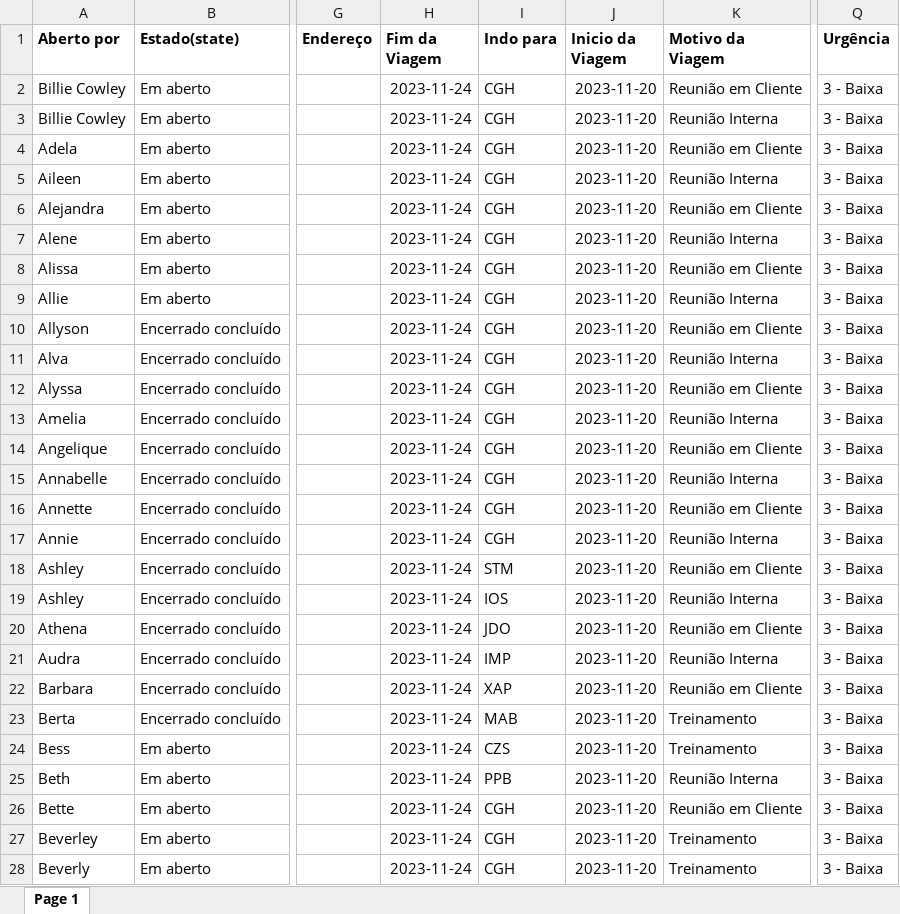
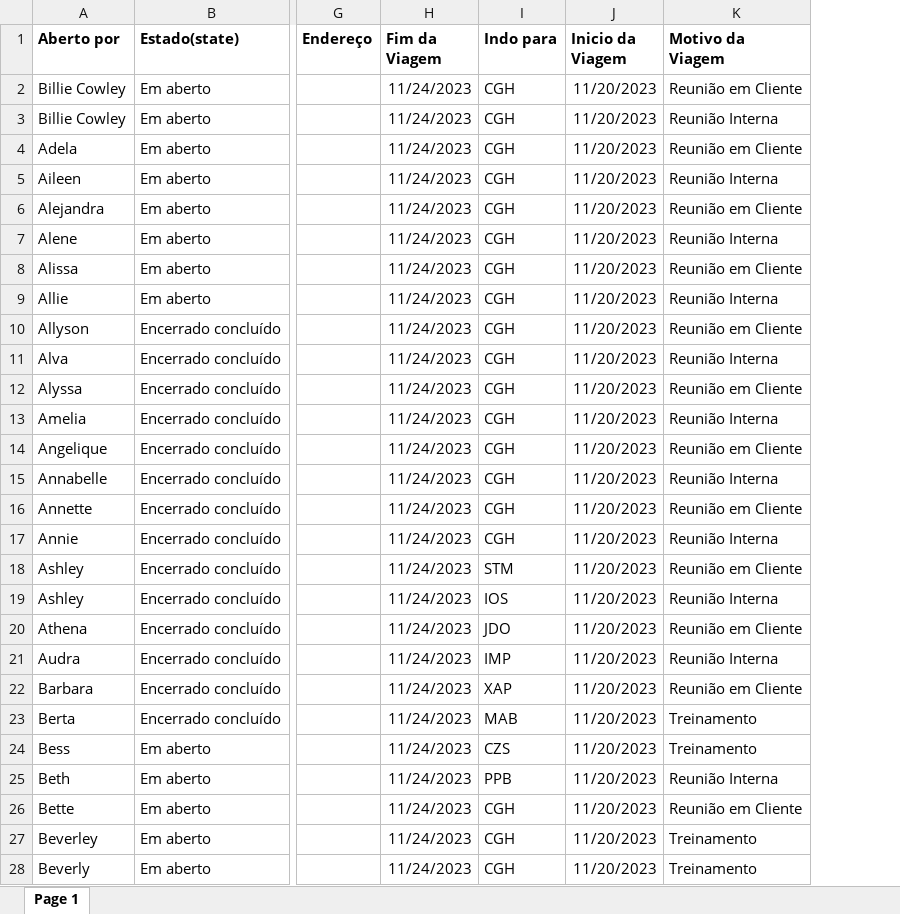
Before and after one commit to glauccop/app_viagens_corporativa, an Excel workbook: solicitacoes_v2.xlsx, sheet Page 1, drawn as a sheet; only a part is shown, gaps mark what is left out; values as stored, in another font and other column widths than the file's, no borders; the diff covers the shown part only; the diff names each change by its address in the sheet, - before the commit and + after, or states it on an @@ line.

Commit message:
Removido a coluna Urgência
A Coluna Urgência já é uma coluna presente na ServiceNow

```diff
--- a/solicitacoes_v2.xlsx (sheet Page 1)
+++ b/solicitacoes_v2.xlsx (sheet Page 1)
-column Q (Urgência), rows 2-28: all 3 - Baixa
-H2:H28 (Fim da Viagem): 2023-11-24
+H2:H28 (Fim da Viagem): 11/24/2023
-J2:J28 (Inicio da Viagem): 2023-11-20
+J2:J28 (Inicio da Viagem): 11/20/2023
```
Also changed, not shown: 58 edited cells elsewhere in this sheet.
